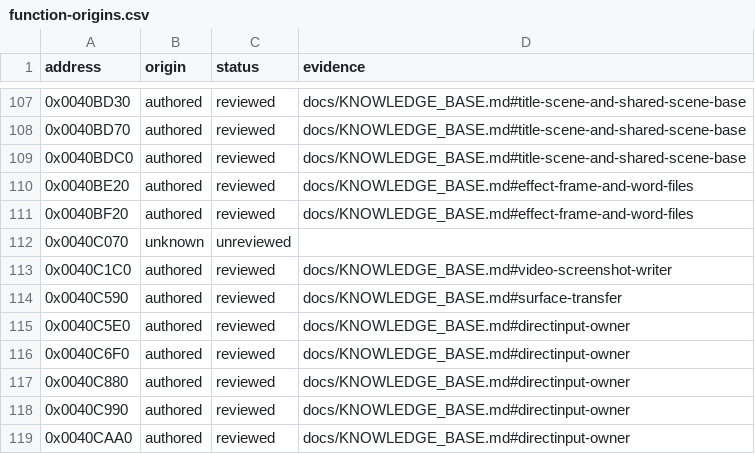
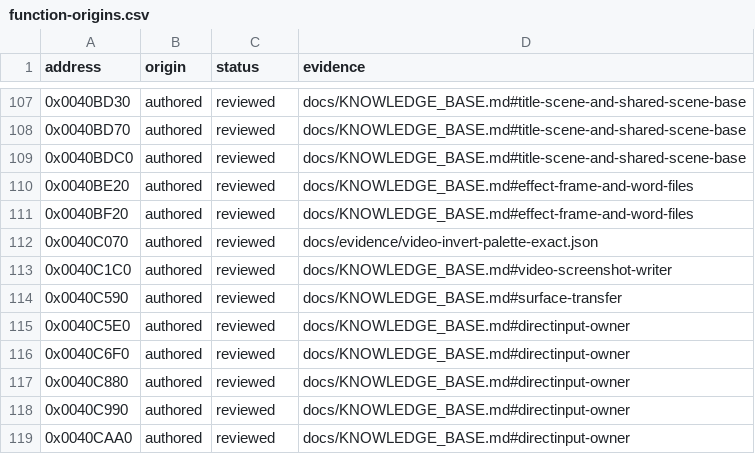
Before and after one commit to N0zoM1z0/Eternal-Fighter-Zero, a CSV file: config/function-origins.csv, drawn as a sheet; only a part is shown, gaps mark what is left out.

```diff
--- a/config/function-origins.csv
+++ b/config/function-origins.csv
@@ -111,3 +111,3 @@ address,origin,status,evidence
 0x0040BF20,authored,reviewed,docs/KNOWLEDGE_BASE.md#effect-frame-and-word-files
-0x0040C070,unknown,unreviewed,
+0x0040C070,authored,reviewed,docs/evidence/video-invert-palette-exact.json
 0x0040C1C0,authored,reviewed,docs/KNOWLEDGE_BASE.md#video-screenshot-writer
```
Also changed, not shown: config/function-boundaries.csv, config/functions.csv, 8 other files.
